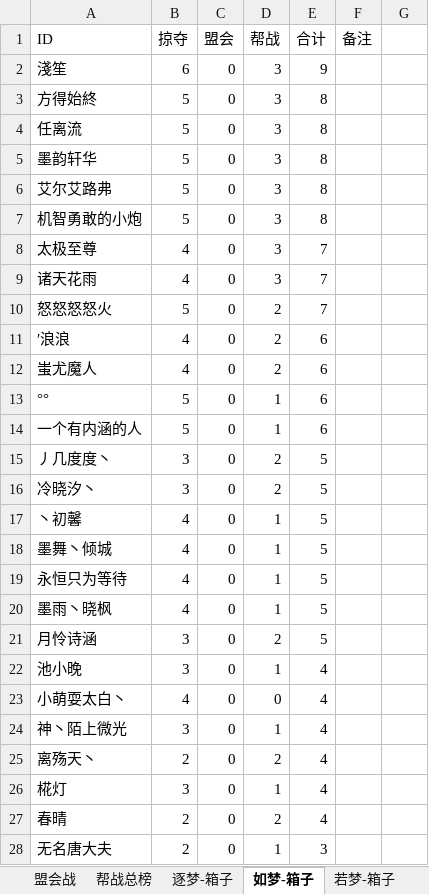
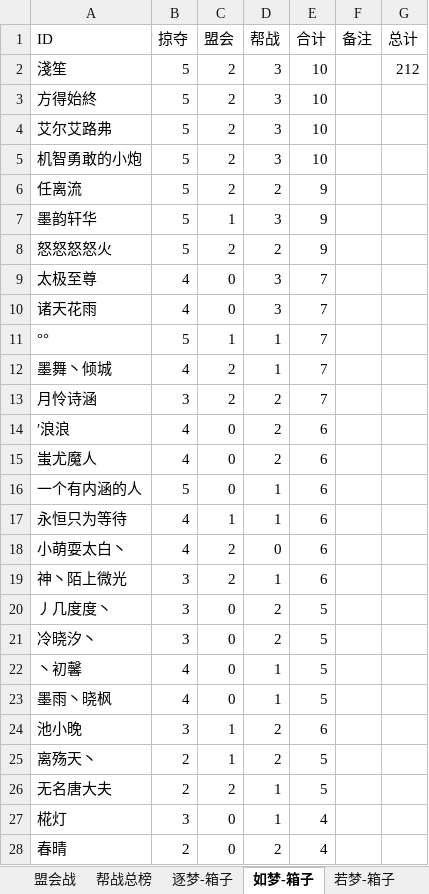
Before and after one commit to cansnow123/wuxia-union, an Excel workbook: 5.9-5.15.xlsx, sheet 如梦-箱子, drawn as a sheet; only a part is shown; values as stored, in another font and other column widths than the file's, no borders; removed rows and columns are numbered as before the commit, all else as after; the diff covers the shown part only; the diff names each change by its address in the sheet, - before the commit and + after, or states it on an @@ line.

```diff
--- a/5.9-5.15.xlsx (sheet 如梦-箱子)
+++ b/5.9-5.15.xlsx (sheet 如梦-箱子)
-G1: (empty)
+G1: 总计
-B2 (掠夺): 6
+B2 (掠夺): 5
-C2:C3 (盟会): 0
+C2:C3 (盟会): 2
-E2 (合计): 9
+E2 (合计): 10
-G2 (总计): (empty)
+G2 (总计): 212
-E3 (合计): 8
+E3 (合计): 10
-row 4: 任离流 | 5 | 0 | 3 | 8
-row 5: 墨韵轩华 | 5 | 0 | 3 | 8
-C4:C5 (盟会): 0
+C4:C5 (盟会): 2
-E4:E5 (合计): 8
+E4:E5 (合计): 10
+row 6: 任离流 | 5 | 2 | 2 | 9
+row 7: 墨韵轩华 | 5 | 1 | 3 | 9
+row 8: 怒怒怒怒火 | 5 | 2 | 2 | 9
-row 10: 怒怒怒怒火 | 5 | 0 | 2 | 7
+row 11: °° | 5 | 1 | 1 | 7
+row 12: 墨舞丶倾城 | 4 | 2 | 1 | 7
+row 13: 月怜诗涵 | 3 | 2 | 2 | 7
-row 13: °° | 5 | 0 | 1 | 6
+row 17: 永恒只为等待 | 4 | 1 | 1 | 6
+row 18: 小萌耍太白丶 | 4 | 2 | 0 | 6
+row 19: 神丶陌上微光 | 3 | 2 | 1 | 6
-row 18: 墨舞丶倾城 | 4 | 0 | 1 | 5
-row 19: 永恒只为等待 | 4 | 0 | 1 | 5
-row 21: 月怜诗涵 | 3 | 0 | 2 | 5
-C24 (盟会): 0
+C24 (盟会): 1
-D24 (帮战): 1
+D24 (帮战): 2
-E24 (合计): 4
+E24 (合计): 6
-row 23: 小萌耍太白丶 | 4 | 0 | 0 | 4
-row 24: 神丶陌上微光 | 3 | 0 | 1 | 4
-C25 (盟会): 0
+C25 (盟会): 1
-E25 (合计): 4
+E25 (合计): 5
+row 26: 无名唐大夫 | 2 | 2 | 1 | 5
-row 28: 无名唐大夫 | 2 | 0 | 1 | 3
```
Also changed, not shown: 7 added rows, 7 removed rows and 2 edited cells elsewhere in this sheet, sheet 若梦-箱子, sheet 帮战总榜, sheet 逐梦-箱子, sheet 何梦-箱子, sheet 盟会战, sheet 联盟箱子总计, 1 more sheet, formulas that keep their value, charts or pictures, compare.xlsx, 统计工作/standard.xlsx, 1 other file.
